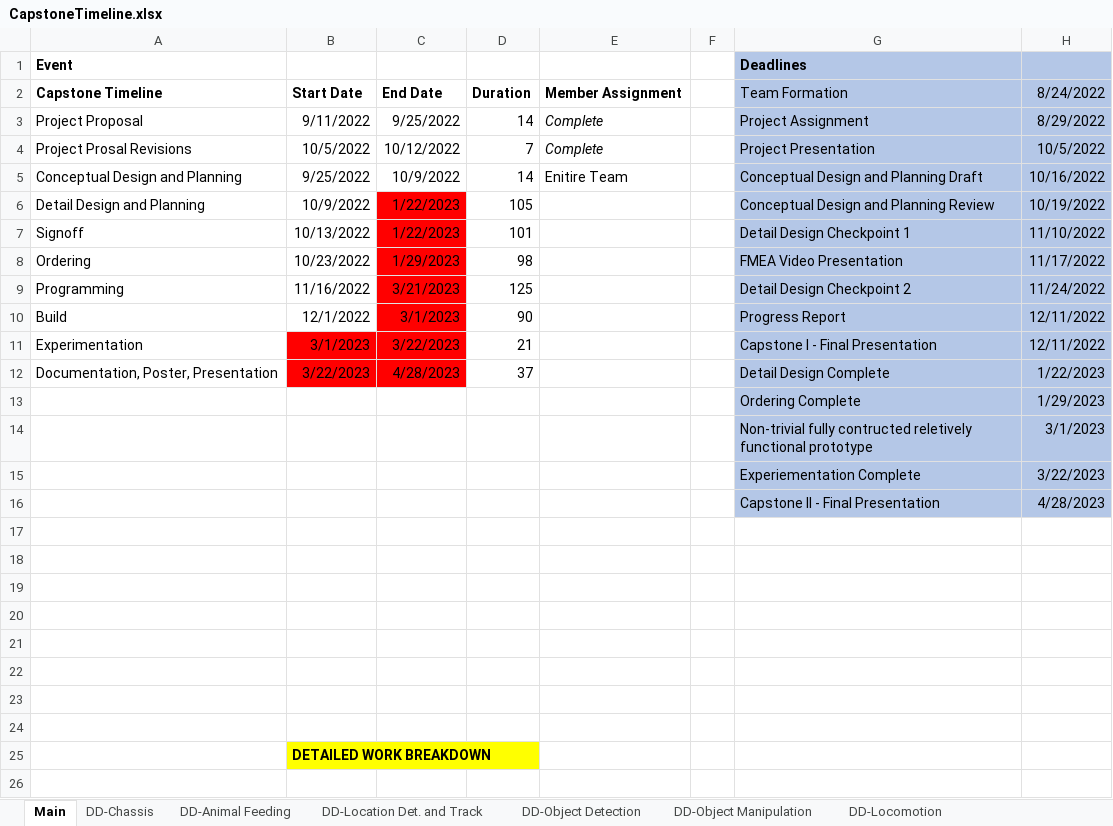
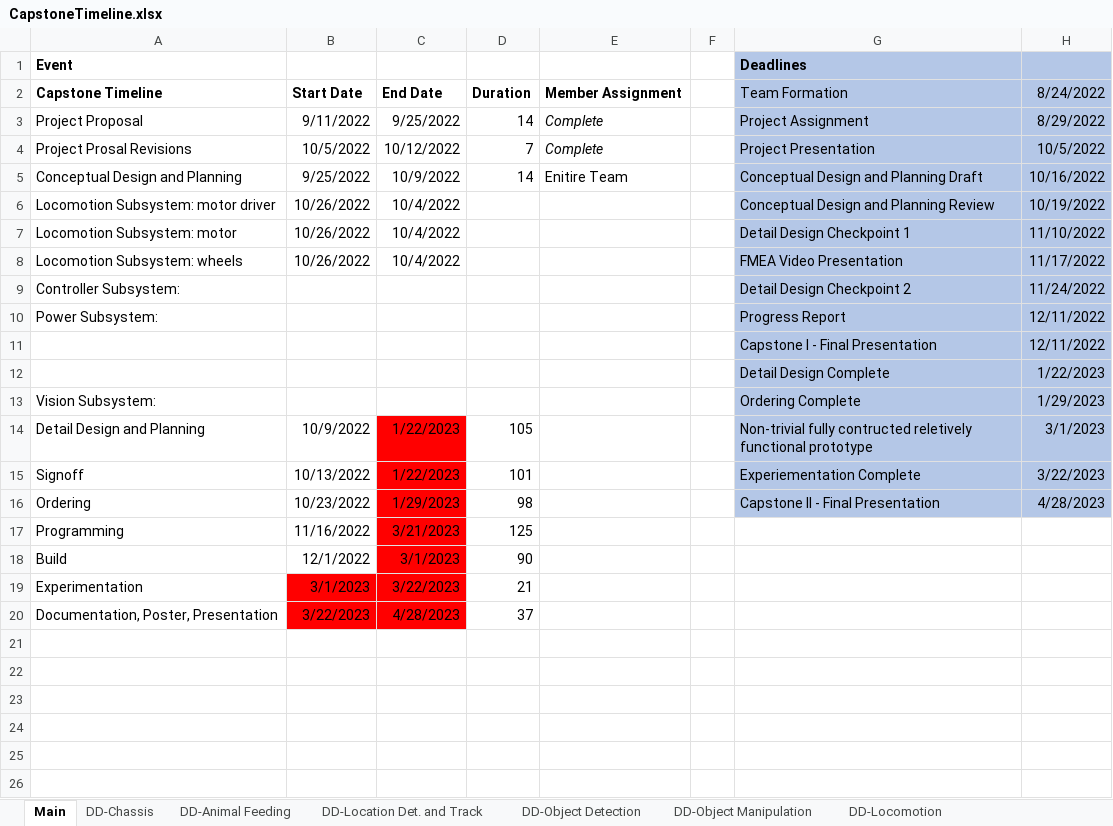
Before and after one commit to nathan-gardner/SECON2023Robot, an Excel workbook: Documentation/CapstoneTimeline.xlsx, sheet Main, drawn as a sheet; only a part is shown; the shorter side is filled out with more unchanged rows; values as stored, in another font and other column widths than the file's, no borders; charts and pictures not drawn; addresses are those after the commit; the diff names each change by its address in the sheet, - before the commit and + after, or states it on an @@ line.

Commit message:
updated timeline in excel

```diff
--- a/Documentation/CapstoneTimeline.xlsx (sheet Main)
+++ b/Documentation/CapstoneTimeline.xlsx (sheet Main)
+row 6: Locomotion Subsystem: motor driver | 10/26/2022 | 10/4/2022 |  |  |  | Conceptual Design and Planning Review | 10/19/2022
+row 7: Locomotion Subsystem: motor | 10/26/2022 | 10/4/2022 |  |  |  | Detail Design Checkpoint 1 | 11/10/2022
+row 8: Locomotion Subsystem: wheels | 10/26/2022 | 10/4/2022 |  |  |  | FMEA Video Presentation | 11/17/2022
+row 9: Controller Subsystem: |  |  |  |  |  | Detail Design Checkpoint 2 | 11/24/2022
+row 10: Power Subsystem: |  |  |  |  |  | Progress Report | 12/11/2022
+row 11:  |  |  |  |  |  | Capstone I - Final Presentation | 12/11/2022
+row 12:  |  |  |  |  |  | Detail Design Complete | 1/22/2023
+row 13: Vision Subsystem: |  |  |  |  |  | Ordering Complete | 1/29/2023
-G14 (Deadlines): Conceptual Design and Planning Review
+G14 (Deadlines): Non-trivial fully contructed reletively functional prototype
-H14: 10/19/2022
+H14: 3/1/2023
-G15 (Deadlines): Detail Design Checkpoint 1
+G15 (Deadlines): Experiementation Complete
-H15: 11/10/2022
+H15: 3/22/2023
-G16 (Deadlines): FMEA Video Presentation
+G16 (Deadlines): Capstone II - Final Presentation
-H16: 11/17/2022
+H16: 4/28/2023
-G17 (Deadlines): Detail Design Checkpoint 2
+G17 (Deadlines): (empty)
-G17:H24 fill: #B4C7E7
+G17:H24 fill: none
-H17: 11/24/2022
+H17: (empty)
-G18 (Deadlines): Progress Report
+G18 (Deadlines): (empty)
-H18:H19: 12/11/2022
+H18:H19: (empty)
-G19 (Deadlines): Capstone I - Final Presentation
+G19 (Deadlines): (empty)
-G20 (Deadlines): Detail Design Complete
+G20 (Deadlines): (empty)
-H20: 1/22/2023
+H20: (empty)
-row 21:  |  |  |  |  |  | Ordering Complete | 1/29/2023
+row 21: (empty)
-row 22:  |  |  |  |  |  | Non-trivial fully contructed reletively functional prototype | 3/1/2023
+row 22: (empty)
-row 23:  |  |  |  |  |  | Experiementation Complete | 3/22/2023
+row 23: (empty)
-row 24:  |  |  |  |  |  | Capstone II - Final Presentation | 4/28/2023
+row 24: (empty)
```
Also changed, not shown: formulas that keep their value, charts or pictures, 1 other file.
